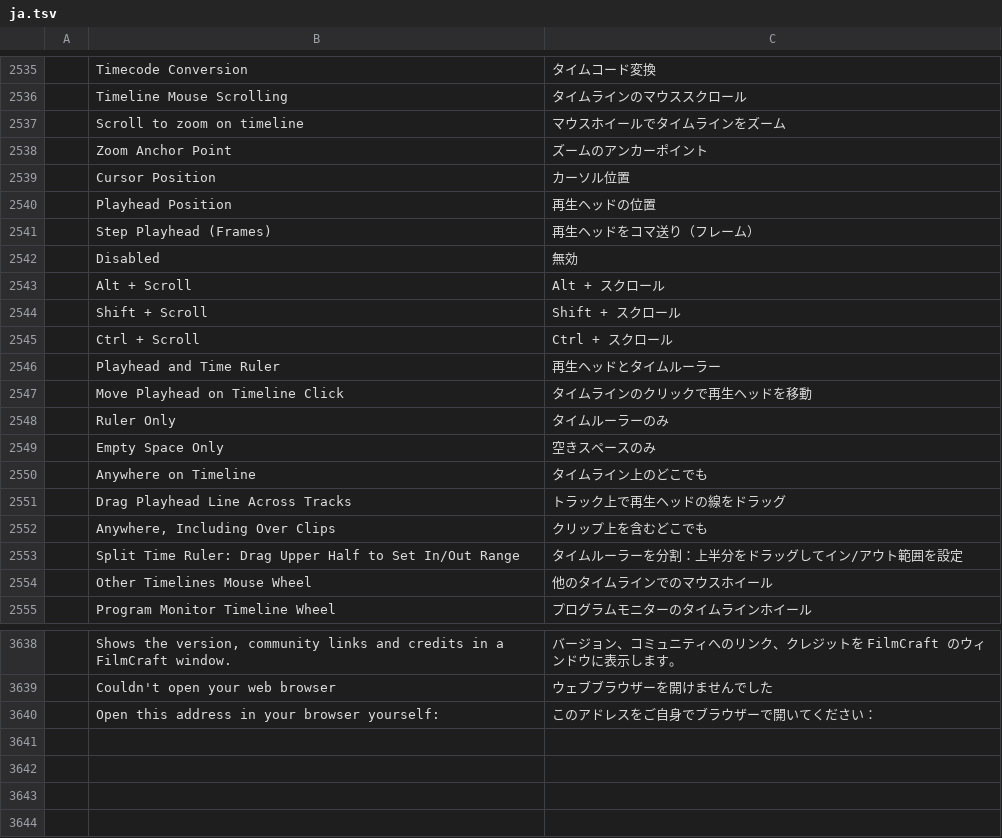
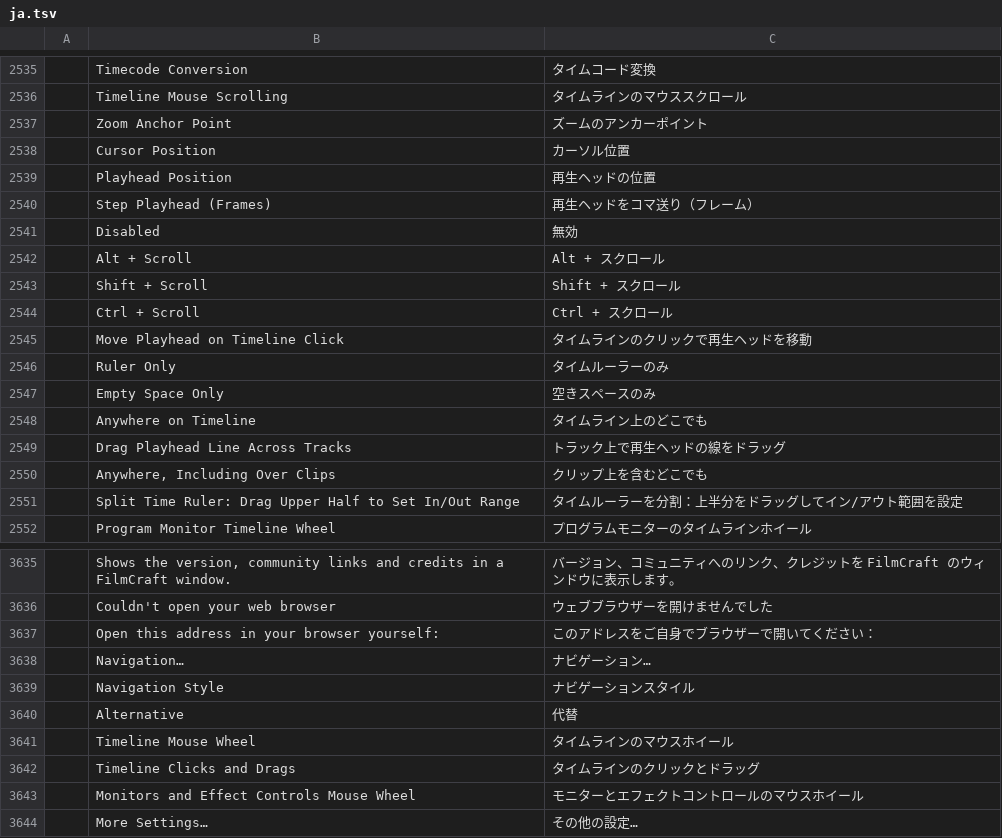
Before and after one commit to hugomec7/filmcraft, a TSV file: crates/ui-egui/src/i18n/ja.tsv, drawn as a sheet; only a part is shown, gaps mark what is left out; removed rows and columns are numbered as before the commit, all else as after; the diff names each change by its address in the sheet, - before the commit and + after, or states it on an @@ line.

```diff
--- a/crates/ui-egui/src/i18n/ja.tsv
+++ b/crates/ui-egui/src/i18n/ja.tsv
-row 2537:  | Scroll to zoom on timeline | マウスホイールでタイムラインをズーム
-row 2546:  | Playhead and Time Ruler | 再生ヘッドとタイムルーラー
-row 2554:  | Other Timelines Mouse Wheel | 他のタイムラインでのマウスホイール
+row 3638:  | Navigation… | ナビゲーション…
+row 3639:  | Navigation Style | ナビゲーションスタイル
+row 3640:  | Alternative | 代替
+row 3641:  | Timeline Mouse Wheel | タイムラインのマウスホイール
+row 3642:  | Timeline Clicks and Drags | タイムラインのクリックとドラッグ
+row 3643:  | Monitors and Effect Controls Mouse Wheel | モニターとエフェクトコントロールのマウスホイール
+row 3644:  | More Settings… | その他の設定…
```
Also changed, not shown: crates/ui-egui/src/i18n/es.tsv, crates/ui-egui/src/i18n/pt-br.tsv, 20 other files.
